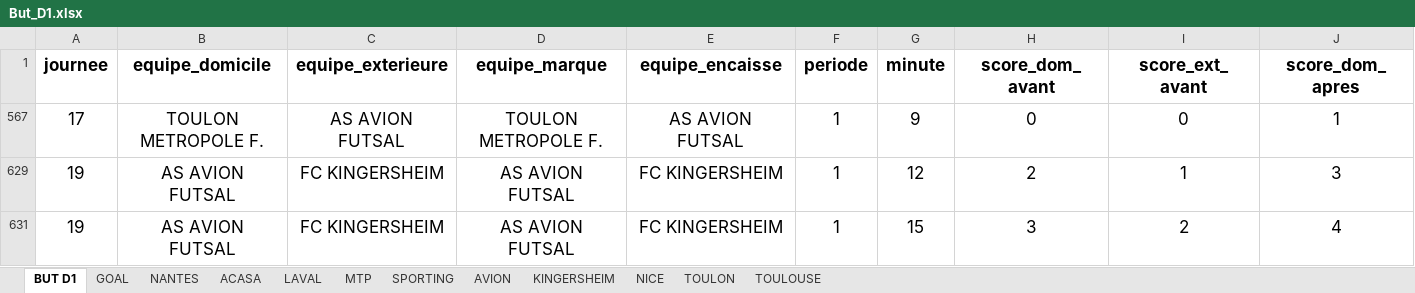
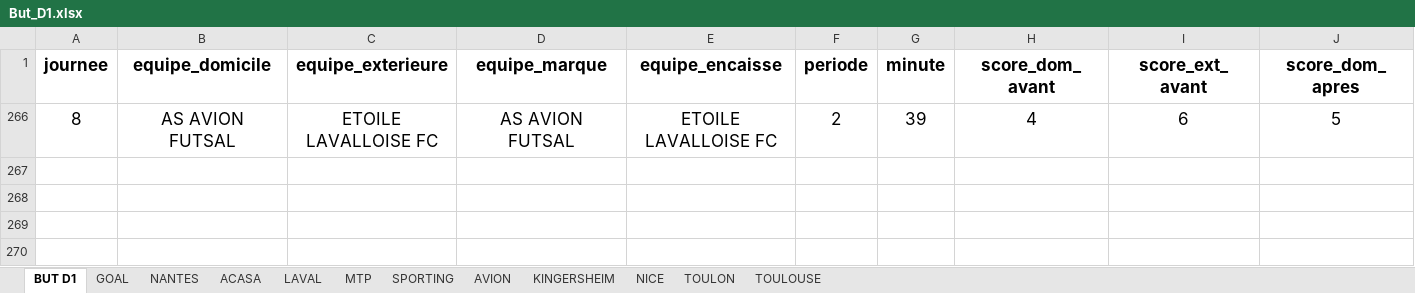
Before and after one commit to victorgeoffroy01-prog/d1-futsal-buts, an Excel workbook: But_D1.xlsx, sheet BUT D1, drawn as a sheet; only a part is shown; values as stored, in another font and other column widths than the file's, no borders; charts and pictures not drawn; removed rows and columns are numbered as before the commit, all else as after; rows hold the shown columns only; the diff names each change by its address in the sheet, - before the commit and + after, or states it on an @@ line.

```diff
--- a/But_D1.xlsx (sheet BUT D1)
+++ b/But_D1.xlsx (sheet BUT D1)
@@ row 567 hidden: 17 | TOULON METROPOLE F. | AS AVION FUTSAL | TOULON METROPOLE F. | AS AVION FUTSAL | 1 | 9 | 0 | 0 | 1 @@
@@ row 629 hidden: 19 | AS AVION FUTSAL | FC KINGERSHEIM | AS AVION FUTSAL | FC KINGERSHEIM | 1 | 12 | 2 | 1 | 3 @@
@@ row 631 hidden: 19 | AS AVION FUTSAL | FC KINGERSHEIM | AS AVION FUTSAL | FC KINGERSHEIM | 1 | 15 | 3 | 2 | 4 @@
+row 266: 8 | AS AVION FUTSAL | ETOILE LAVALLOISE FC | AS AVION FUTSAL | ETOILE LAVALLOISE FC | 2 | 39 | 4 | 6 | 5
```
Also changed, not shown: sheet AVION, hidden cells, 1 other file.
